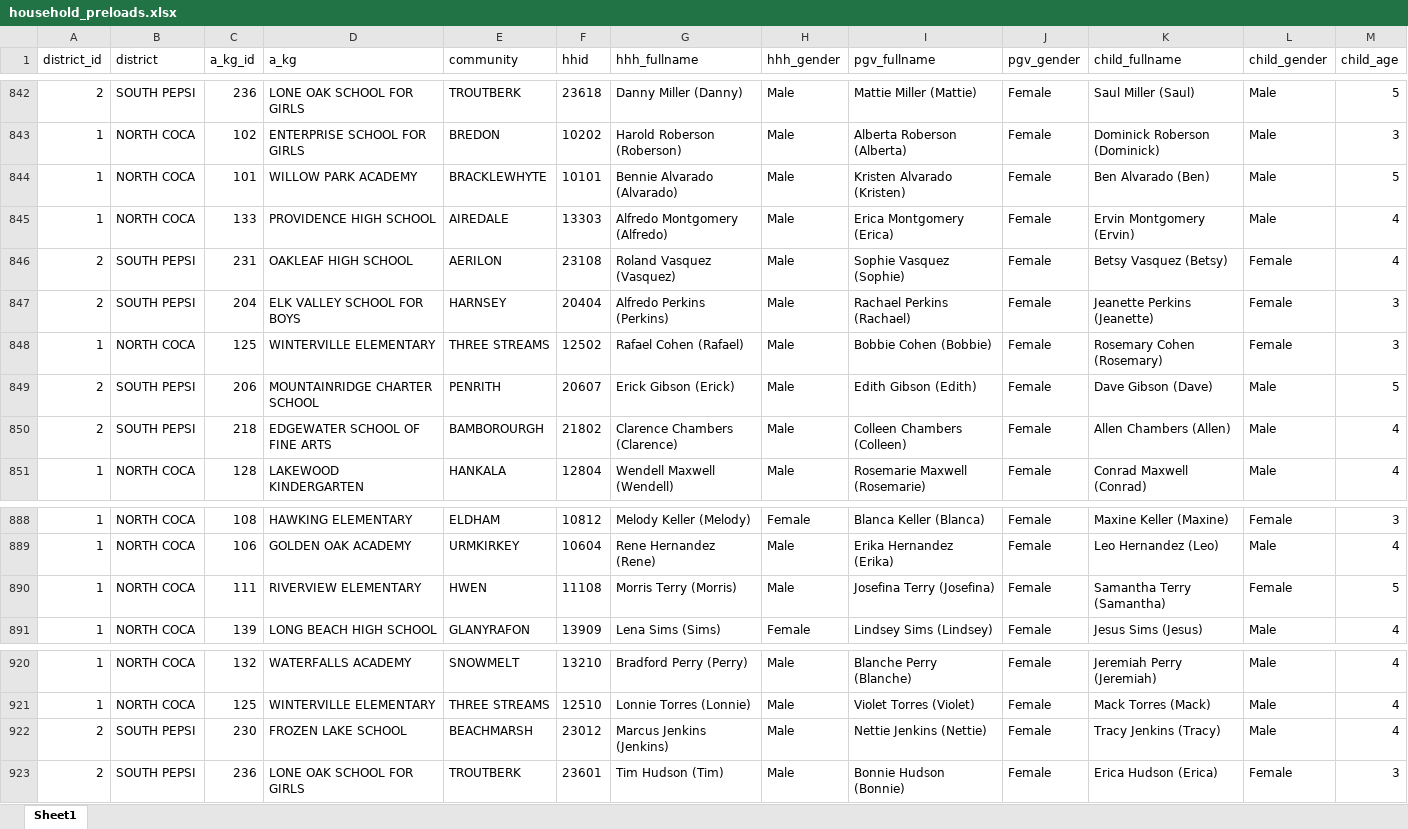
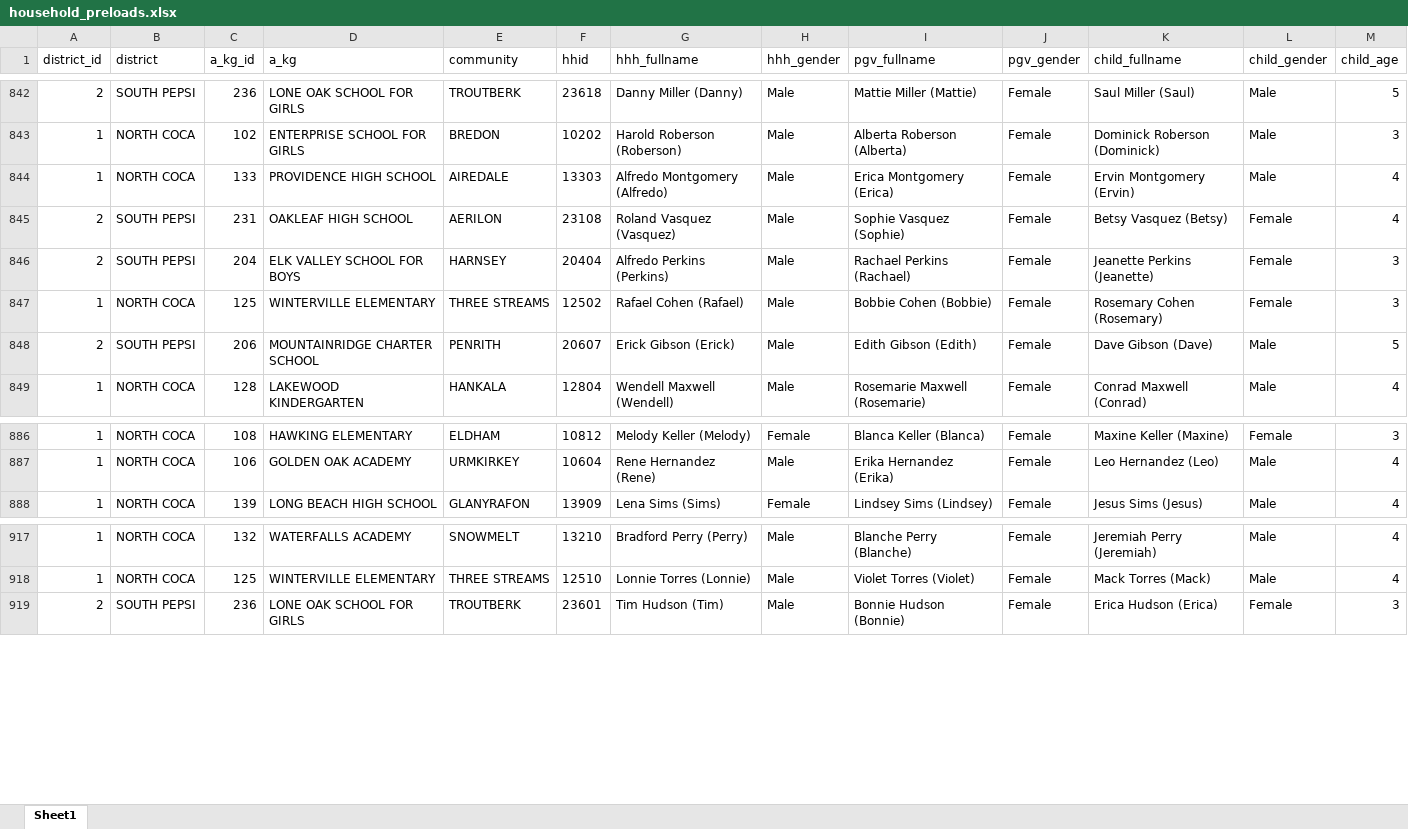
Before and after one commit to PovertyAction/ipa_dms4.0, an Excel workbook: data/household_preloads.xlsx, sheet Sheet1, drawn as a sheet; only a part is shown, gaps mark what is left out; values as stored, in another font and other column widths than the file's, no borders; conditional formats not drawn; the diff names each change by its address in the sheet, - before the commit and + after, or states it on an @@ line.

Commit message:
Add files via upload

```diff
--- a/data/household_preloads.xlsx (sheet Sheet1)
+++ b/data/household_preloads.xlsx (sheet Sheet1)
-row 844: 1 | NORTH COCA | 101 | WILLOW PARK ACADEMY | BRACKLEWHYTE | 10101 | Bennie Alvarado (Alvarado) | Male | Kristen Alvarado (Kristen) | Female | Ben Alvarado (Ben) | Male | 5
-row 850: 2 | SOUTH PEPSI | 218 | EDGEWATER SCHOOL OF FINE ARTS | BAMBOROURGH | 21802 | Clarence Chambers (Clarence) | Male | Colleen Chambers (Colleen) | Female | Allen Chambers (Allen) | Male | 4
-row 890: 1 | NORTH COCA | 111 | RIVERVIEW ELEMENTARY | HWEN | 11108 | Morris Terry (Morris) | Male | Josefina Terry (Josefina) | Female | Samantha Terry (Samantha) | Female | 5
-row 922: 2 | SOUTH PEPSI | 230 | FROZEN LAKE SCHOOL | BEACHMARSH | 23012 | Marcus Jenkins (Jenkins) | Male | Nettie Jenkins (Nettie) | Female | Tracy Jenkins (Tracy) | Male | 4
```
